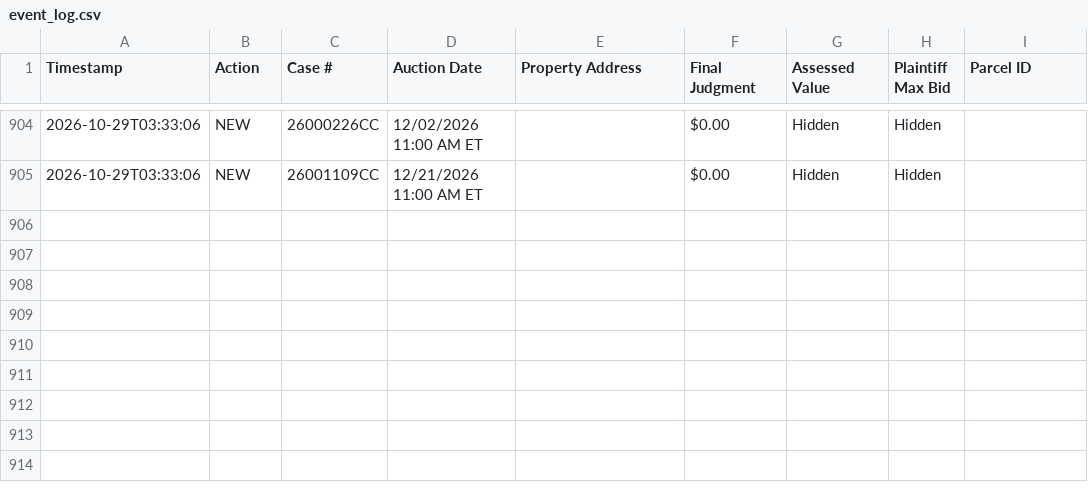
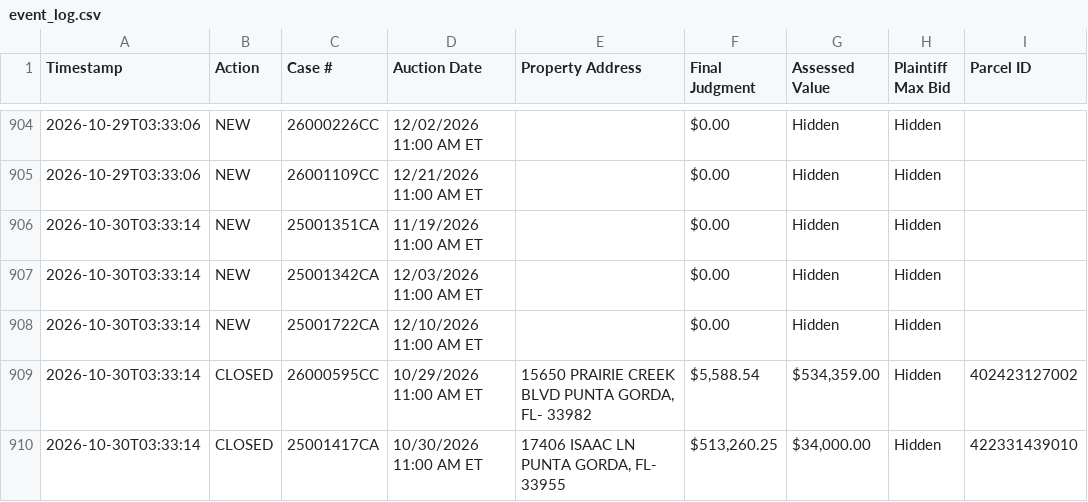
Before and after one commit to figlesias7/realforeclose-charlotte, a CSV file: data/event_log.csv, drawn as a sheet; only a part is shown, gaps mark what is left out.

```diff
--- a/data/event_log.csv
+++ b/data/event_log.csv
@@ -905 +905,6 @@ Timestamp,Action,Case #,Auction Date,Property Address,Final Judgment,Assessed Va
 2026-10-29T03:33:06,NEW,26001109CC,12/21/2026 11:00 AM ET,,$0.00,Hidden,Hidden,
+2026-10-30T03:33:14,NEW,25001351CA,11/19/2026 11:00 AM ET,,$0.00,Hidden,Hidden,
+2026-10-30T03:33:14,NEW,25001342CA,12/03/2026 11:00 AM ET,,$0.00,Hidden,Hidden,
+2026-10-30T03:33:14,NEW,25001722CA,12/10/2026 11:00 AM ET,,$0.00,Hidden,Hidden,
+2026-10-30T03:33:14,CLOSED,26000595CC,10/29/2026 11:00 AM ET,"15650 PRAIRIE CREEK BLVD PUNTA GORDA, FL- 33982","$5,588.54","$534,359.00",Hidden,402423127002
+2026-10-30T03:33:14,CLOSED,25001417CA,10/30/2026 11:00 AM ET,"17406 ISAAC LN PUNTA GORDA, FL- 33955","$513,260.25","$34,000.00",Hidden,422331439010
```
Also changed, not shown: data/active_foreclosures.csv, data/all_seen.csv, 3 other files.
